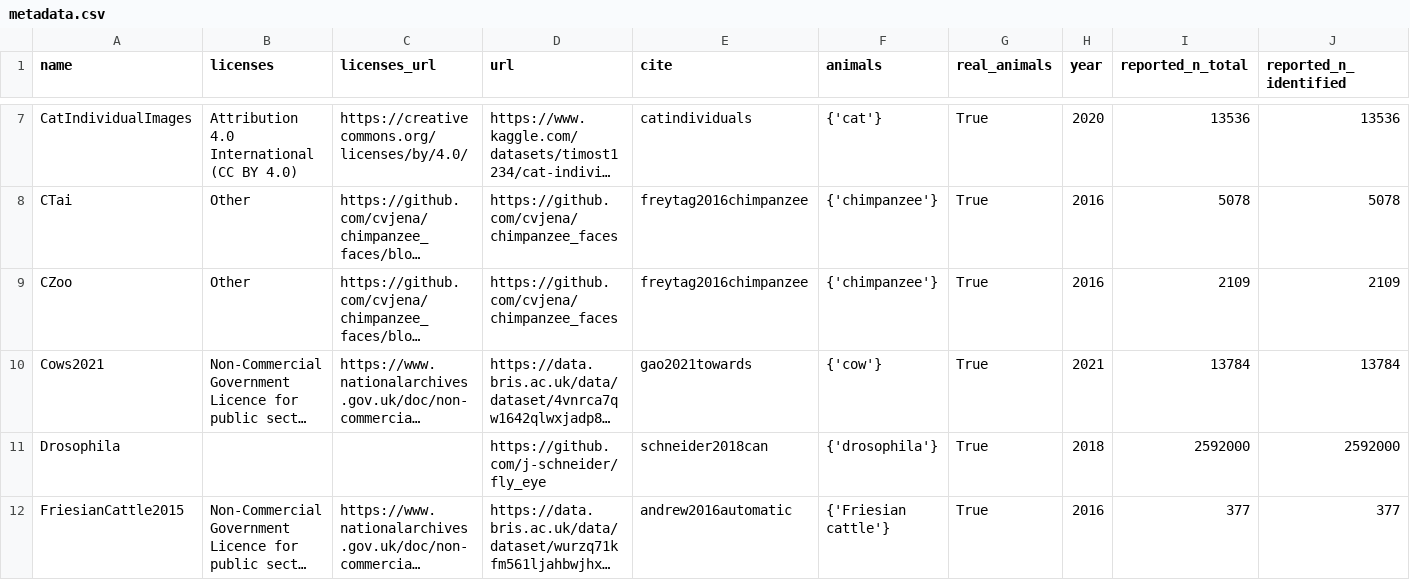
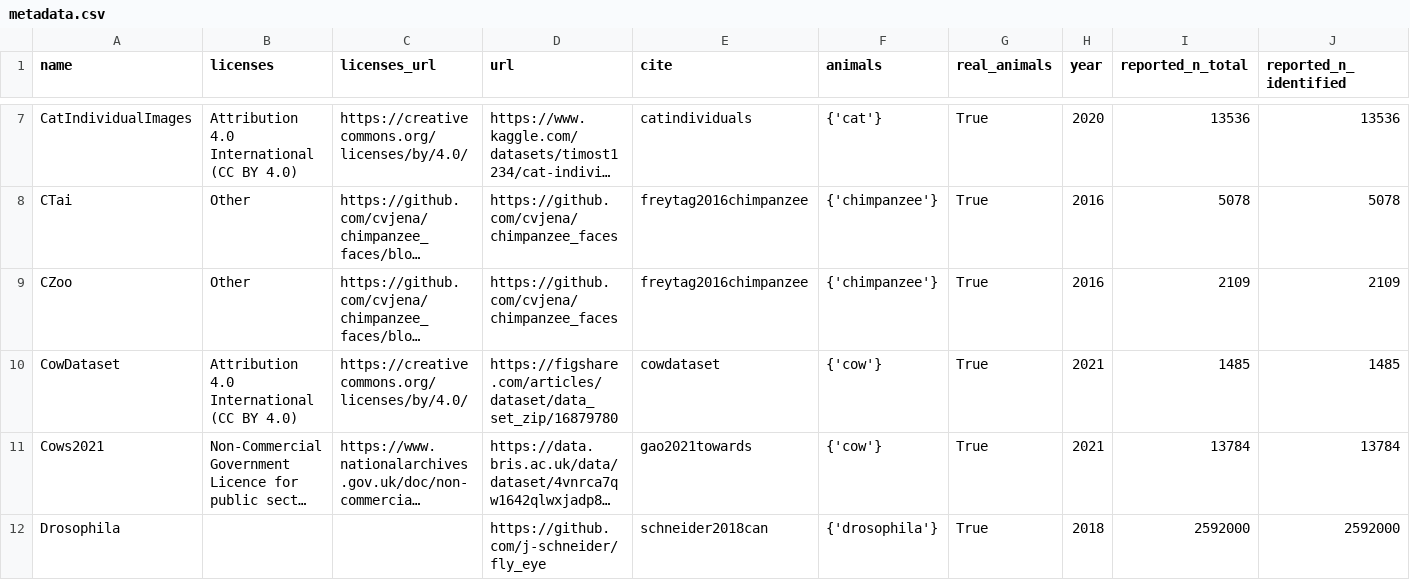
Before and after one commit to WildlifeDatasets/wildlife-datasets, a CSV file: wildlife_datasets/datasets/metadata.csv, drawn as a sheet; only a part is shown, gaps mark what is left out; the shorter side is filled out with more unchanged rows; long unchanged cells end in …; rows hold the shown columns only; the diff names each change by its address in the sheet, - before the commit and + after, or states it on an @@ line.

Commit message:
CowDataset added

```diff
--- a/wildlife_datasets/datasets/metadata.csv
+++ b/wildlife_datasets/datasets/metadata.csv
+row 10: CowDataset | Attribution 4.0 International (CC BY 4.0) | https://creativecommons.org/licenses/by/4.0/ | https://figshare.com/articles/dataset/data_set_zip/16879780 | cowdataset | {'cow'} | True | 2021 | 1485 | 1485
```
Also changed, not shown: 2 other files.
